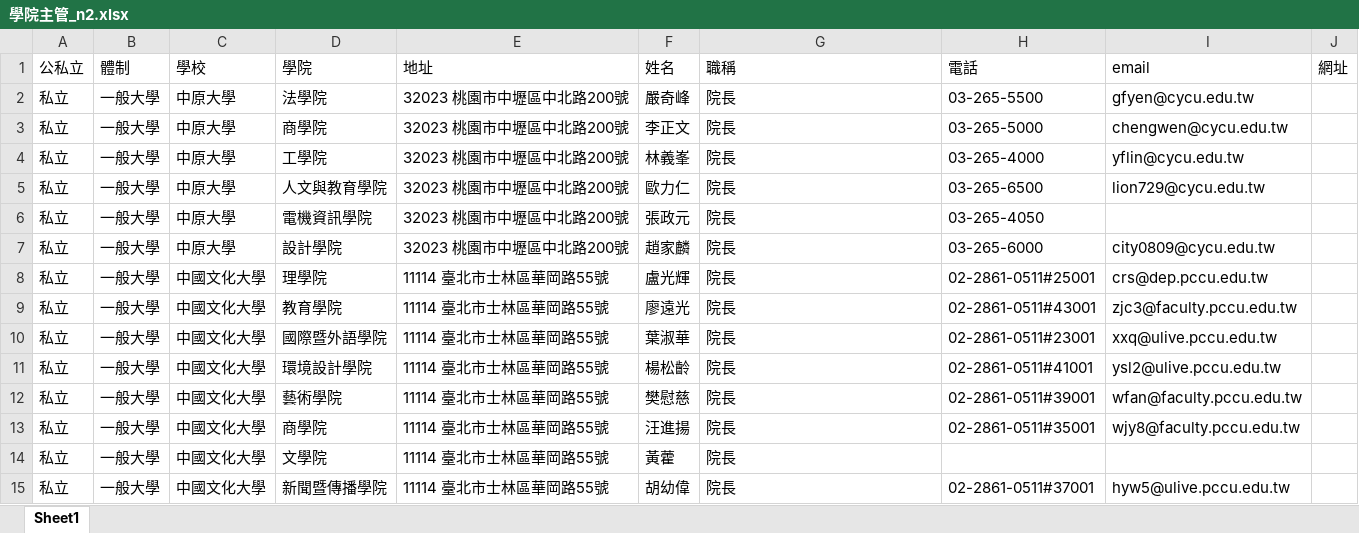
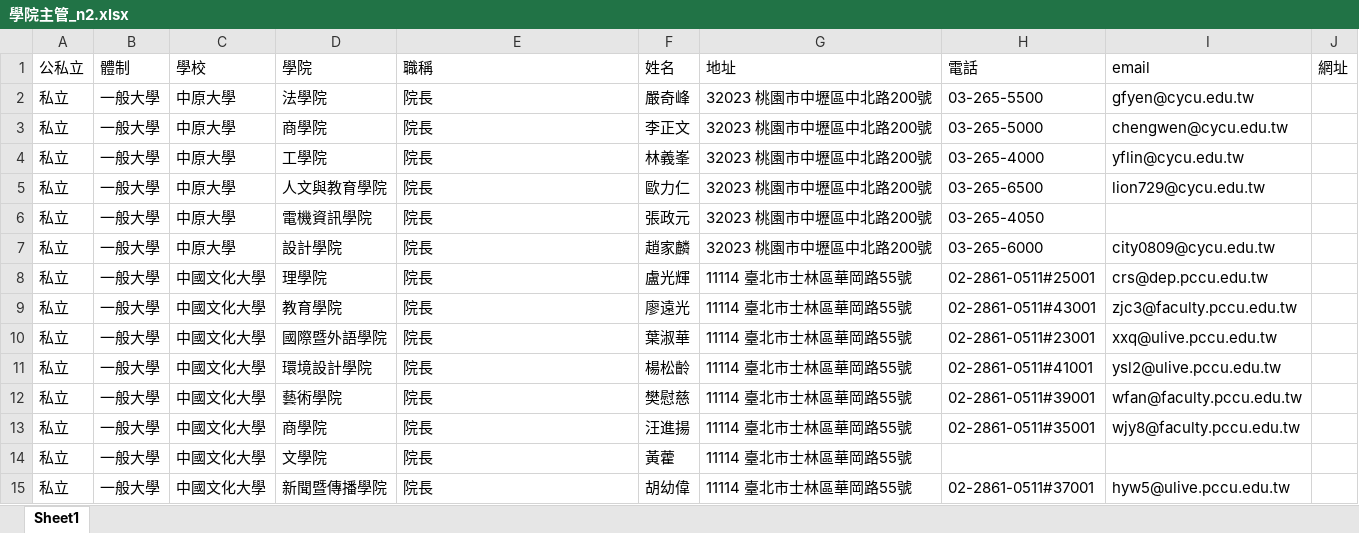
Before and after one commit to Astalsi401/python, an Excel workbook: projects/crawler/cardList/大專院校/學院主管_n2.xlsx, sheet Sheet1, drawn as a sheet; only a part is shown; values as stored, in another font and other column widths than the file's, no borders; the diff covers the shown part only; the diff names each change by its address in the sheet, - before the commit and + after, or states it on an @@ line.

```diff
--- a/projects/crawler/cardList/大專院校/學院主管_n2.xlsx (sheet Sheet1)
+++ b/projects/crawler/cardList/大專院校/學院主管_n2.xlsx (sheet Sheet1)
-E1: 地址
+E1: 職稱
-G1: 職稱
+G1: 地址
-E2:E7 (職稱): 32023 桃園市中壢區中北路200號
+E2:E7 (職稱): 院長
-G2:G7 (地址): 院長
+G2:G7 (地址): 32023 桃園市中壢區中北路200號
-E8:E15 (職稱): 11114 臺北市士林區華岡路55號
+E8:E15 (職稱): 院長
-G8:G15 (地址): 院長
+G8:G15 (地址): 11114 臺北市士林區華岡路55號
```
Also changed, not shown: 926 edited cells elsewhere in this sheet, projects/crawler/cardList/醫院/北部醫院.xlsx, 15 other files.
